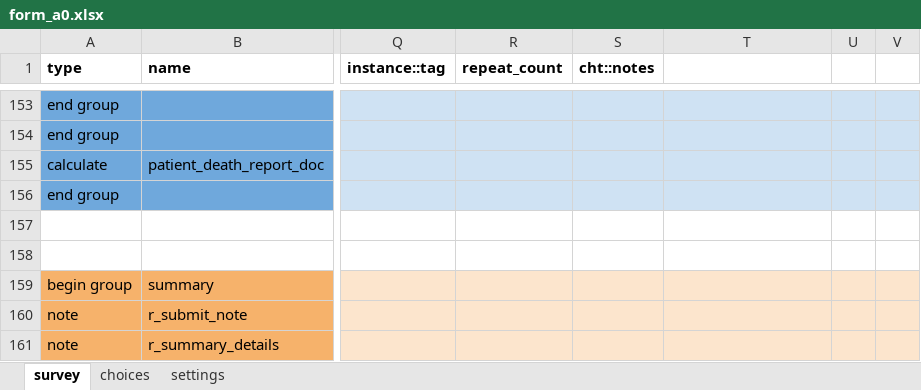
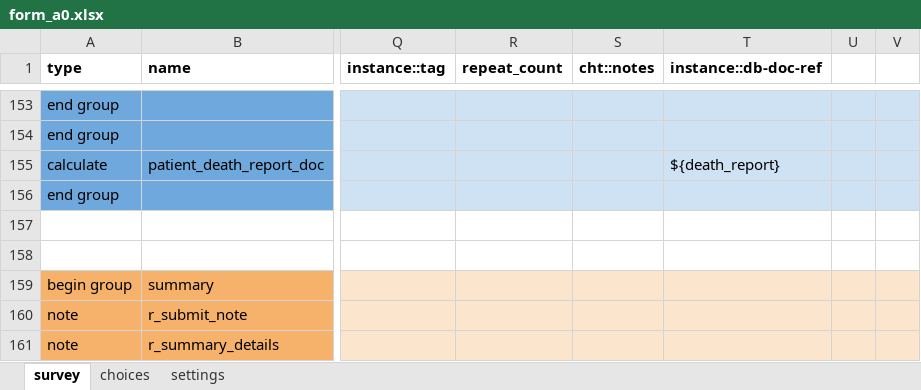
Before and after one commit to ronna/config-lgh, an Excel workbook: forms/app/form_a0.xlsx, sheet survey, drawn as a sheet; only a part is shown, gaps mark what is left out; values as stored, in another font and other column widths than the file's, no borders; the diff names each change by its address in the sheet, - before the commit and + after, or states it on an @@ line.

Commit message:
Update form_a0.xlsx

```diff
--- a/forms/app/form_a0.xlsx (sheet survey)
+++ b/forms/app/form_a0.xlsx (sheet survey)
-T1: (empty)
+T1: instance::db-doc-ref
-T155 (instance::db-doc-ref): (empty)
+T155 (instance::db-doc-ref): ${death_report}
```
Also changed, not shown: sheet settings.
